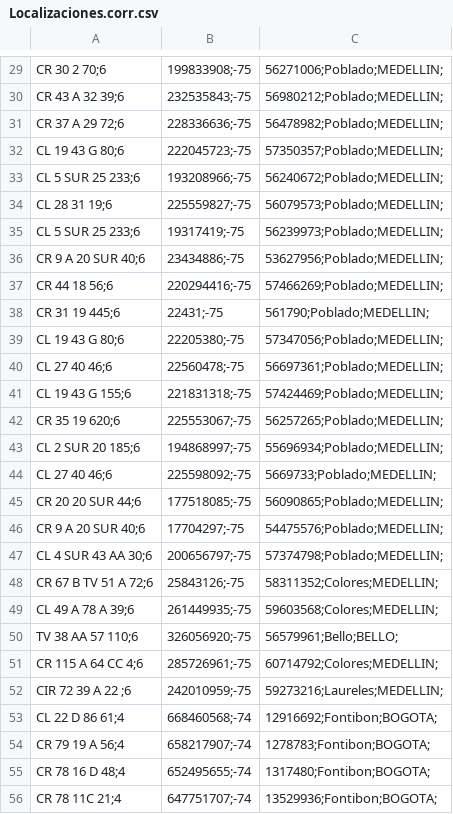
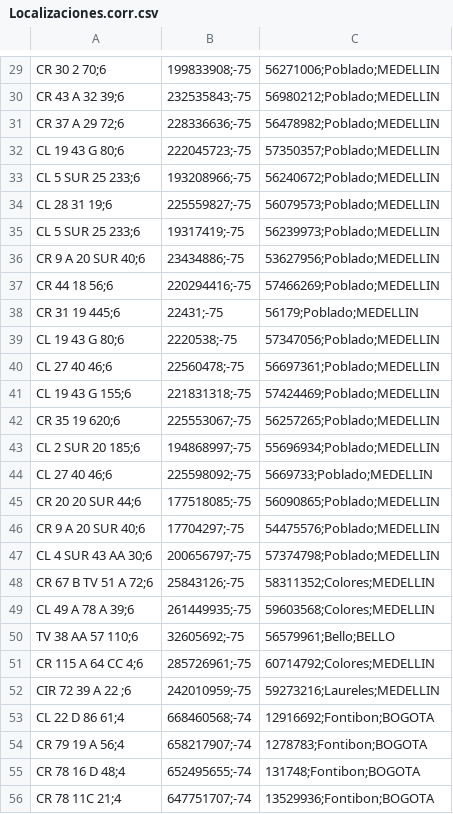
Before and after one commit to EstefaniaEcheverry/Inmuebles, a CSV file: data/Localizaciones.corr.csv, drawn as a sheet; only a part is shown, gaps mark what is left out; the diff covers the shown part only; the diff names each change by its address in the sheet, - before the commit and + after, or states it on an @@ line.

```diff
--- a/data/Localizaciones.corr.csv
+++ b/data/Localizaciones.corr.csv
-C29: 56271006;Poblado;MEDELLIN;
+C29: 56271006;Poblado;MEDELLIN
-C30: 56980212;Poblado;MEDELLIN;
+C30: 56980212;Poblado;MEDELLIN
-C31: 56478982;Poblado;MEDELLIN;
+C31: 56478982;Poblado;MEDELLIN
-C32: 57350357;Poblado;MEDELLIN;
+C32: 57350357;Poblado;MEDELLIN
-C33: 56240672;Poblado;MEDELLIN;
+C33: 56240672;Poblado;MEDELLIN
-C34: 56079573;Poblado;MEDELLIN;
+C34: 56079573;Poblado;MEDELLIN
-C35: 56239973;Poblado;MEDELLIN;
+C35: 56239973;Poblado;MEDELLIN
-C36: 53627956;Poblado;MEDELLIN;
+C36: 53627956;Poblado;MEDELLIN
-C37: 57466269;Poblado;MEDELLIN;
+C37: 57466269;Poblado;MEDELLIN
-C38: 561790;Poblado;MEDELLIN;
+C38: 56179;Poblado;MEDELLIN
-B39: 22205380;-75
+B39: 2220538;-75
-C39: 57347056;Poblado;MEDELLIN;
+C39: 57347056;Poblado;MEDELLIN
-C40: 56697361;Poblado;MEDELLIN;
+C40: 56697361;Poblado;MEDELLIN
-C41: 57424469;Poblado;MEDELLIN;
+C41: 57424469;Poblado;MEDELLIN
-C42: 56257265;Poblado;MEDELLIN;
+C42: 56257265;Poblado;MEDELLIN
-C43: 55696934;Poblado;MEDELLIN;
+C43: 55696934;Poblado;MEDELLIN
-C44: 5669733;Poblado;MEDELLIN;
+C44: 5669733;Poblado;MEDELLIN
-C45: 56090865;Poblado;MEDELLIN;
+C45: 56090865;Poblado;MEDELLIN
-C46: 54475576;Poblado;MEDELLIN;
+C46: 54475576;Poblado;MEDELLIN
-C47: 57374798;Poblado;MEDELLIN;
+C47: 57374798;Poblado;MEDELLIN
-C48: 58311352;Colores;MEDELLIN;
+C48: 58311352;Colores;MEDELLIN
-C49: 59603568;Colores;MEDELLIN;
+C49: 59603568;Colores;MEDELLIN
-B50: 326056920;-75
+B50: 32605692;-75
-C50: 56579961;Bello;BELLO;
+C50: 56579961;Bello;BELLO
-C51: 60714792;Colores;MEDELLIN;
+C51: 60714792;Colores;MEDELLIN
-C52: 59273216;Laureles;MEDELLIN;
+C52: 59273216;Laureles;MEDELLIN
-C53: 12916692;Fontibon;BOGOTA;
+C53: 12916692;Fontibon;BOGOTA
-C54: 1278783;Fontibon;BOGOTA;
+C54: 1278783;Fontibon;BOGOTA
-C55: 1317480;Fontibon;BOGOTA;
+C55: 131748;Fontibon;BOGOTA
-C56: 13529936;Fontibon;BOGOTA;
+C56: 13529936;Fontibon;BOGOTA
```
Also changed, not shown: 39 edited cells elsewhere in this file, BD/localizacion_inmuebles.csv, 4 other files.
